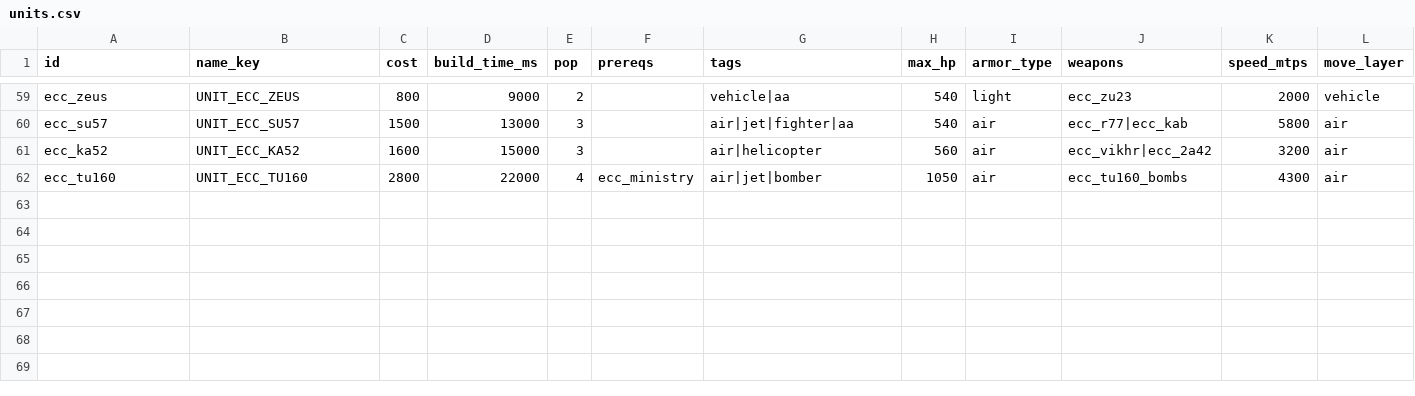
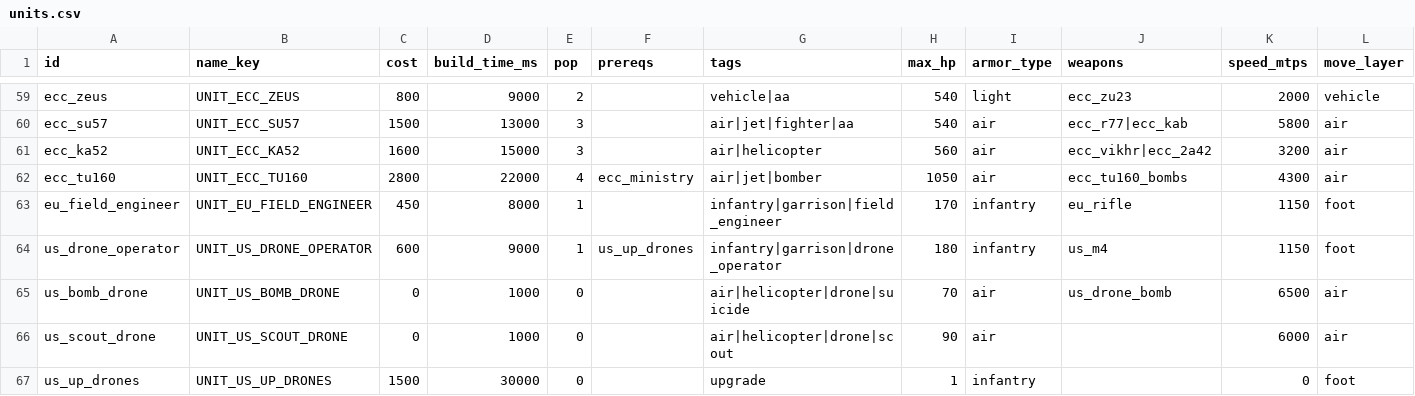
Before and after one commit to malachimurph-hub/Fracture-Line, a CSV file: data/balance/units.csv, drawn as a sheet; only a part is shown, gaps mark what is left out; rows hold the shown columns only; the diff names each change by its address in the sheet, - before the commit and + after, or states it on an @@ line.

```diff
--- a/data/balance/units.csv
+++ b/data/balance/units.csv
+row 63: eu_field_engineer | UNIT_EU_FIELD_ENGINEER | 450 | 8000 | 1 |  | infantry|garrison|field_engineer | 170 | infantry | eu_rifle | 1150 | foot
+row 64: us_drone_operator | UNIT_US_DRONE_OPERATOR | 600 | 9000 | 1 | us_up_drones | infantry|garrison|drone_operator | 180 | infantry | us_m4 | 1150 | foot
+row 65: us_bomb_drone | UNIT_US_BOMB_DRONE | 0 | 1000 | 0 |  | air|helicopter|drone|suicide | 70 | air | us_drone_bomb | 6500 | air
+row 66: us_scout_drone | UNIT_US_SCOUT_DRONE | 0 | 1000 | 0 |  | air|helicopter|drone|scout | 90 | air |  | 6000 | air
+row 67: us_up_drones | UNIT_US_UP_DRONES | 1500 | 30000 | 0 |  | upgrade | 1 | infantry |  | 0 | foot
```
Also changed, not shown: data/balance/buildings.csv, data/balance/weapons.csv, 46 other files.
